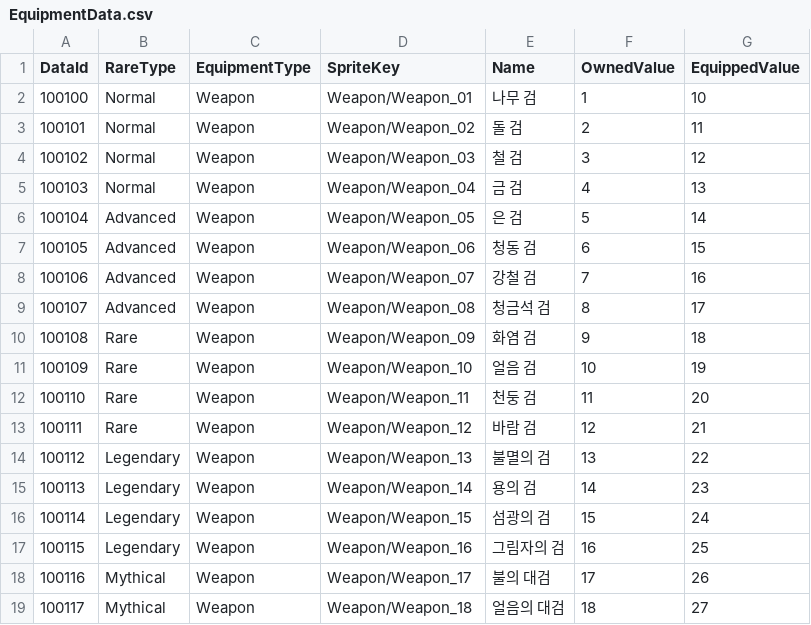
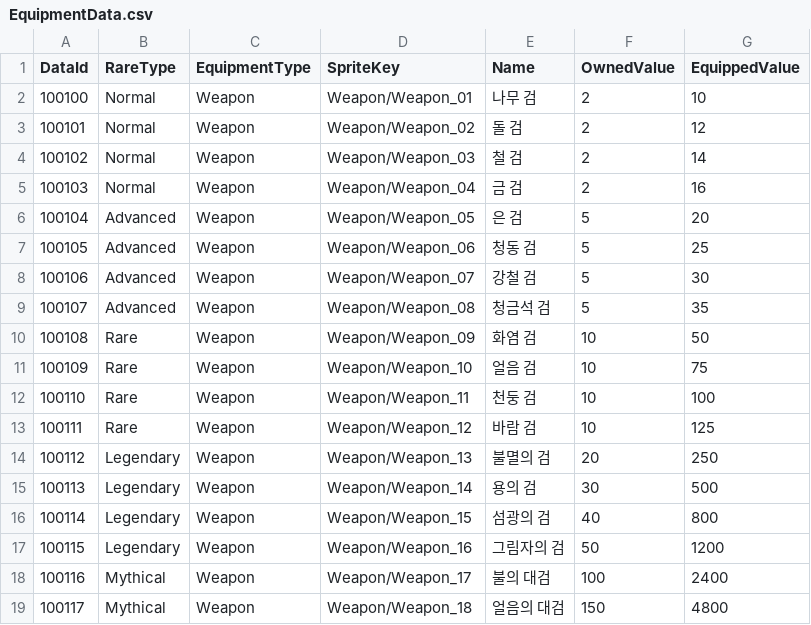
Before and after one commit to K-beomju/P1_Project, a CSV file: P1/Assets/Resources/Data/ExcelData/EquipmentData.csv, drawn as a sheet; only a part is shown; the diff covers the shown part only.

```diff
--- a/P1/Assets/Resources/Data/ExcelData/EquipmentData.csv
+++ b/P1/Assets/Resources/Data/ExcelData/EquipmentData.csv
@@ -1,19 +1,19 @@
 DataId,RareType,EquipmentType,SpriteKey,Name,OwnedValue,EquippedValue
-100100,Normal,Weapon,Weapon/Weapon_01,나무 검,1,10
-100101,Normal,Weapon,Weapon/Weapon_02,돌 검,2,11
-100102,Normal,Weapon,Weapon/Weapon_03,철 검,3,12
-100103,Normal,Weapon,Weapon/Weapon_04,금 검,4,13
-100104,Advanced,Weapon,Weapon/Weapon_05,은 검,5,14
-100105,Advanced,Weapon,Weapon/Weapon_06,청동 검,6,15
-100106,Advanced,Weapon,Weapon/Weapon_07,강철 검,7,16
-100107,Advanced,Weapon,Weapon/Weapon_08,청금석 검,8,17
-100108,Rare,Weapon,Weapon/Weapon_09,화염 검,9,18
-100109,Rare,Weapon,Weapon/Weapon_10,얼음 검,10,19
-100110,Rare,Weapon,Weapon/Weapon_11,천둥 검,11,20
-100111,Rare,Weapon,Weapon/Weapon_12,바람 검,12,21
-100112,Legendary,Weapon,Weapon/Weapon_13,불멸의 검,13,22
-100113,Legendary,Weapon,Weapon/Weapon_14,용의 검,14,23
-100114,Legendary,Weapon,Weapon/Weapon_15,섬광의 검,15,24
-100115,Legendary,Weapon,Weapon/Weapon_16,그림자의 검,16,25
-100116,Mythical,Weapon,Weapon/Weapon_17,불의 대검,17,26
-100117,Mythical,Weapon,Weapon/Weapon_18,얼음의 대검,18,27
+100100,Normal,Weapon,Weapon/Weapon_01,나무 검,2,10
+100101,Normal,Weapon,Weapon/Weapon_02,돌 검,2,12
+100102,Normal,Weapon,Weapon/Weapon_03,철 검,2,14
+100103,Normal,Weapon,Weapon/Weapon_04,금 검,2,16
+100104,Advanced,Weapon,Weapon/Weapon_05,은 검,5,20
+100105,Advanced,Weapon,Weapon/Weapon_06,청동 검,5,25
+100106,Advanced,Weapon,Weapon/Weapon_07,강철 검,5,30
+100107,Advanced,Weapon,Weapon/Weapon_08,청금석 검,5,35
+100108,Rare,Weapon,Weapon/Weapon_09,화염 검,10,50
+100109,Rare,Weapon,Weapon/Weapon_10,얼음 검,10,75
+100110,Rare,Weapon,Weapon/Weapon_11,천둥 검,10,100
+100111,Rare,Weapon,Weapon/Weapon_12,바람 검,10,125
+100112,Legendary,Weapon,Weapon/Weapon_13,불멸의 검,20,250
+100113,Legendary,Weapon,Weapon/Weapon_14,용의 검,30,500
+100114,Legendary,Weapon,Weapon/Weapon_15,섬광의 검,40,800
+100115,Legendary,Weapon,Weapon/Weapon_16,그림자의 검,50,1200
+100116,Mythical,Weapon,Weapon/Weapon_17,불의 대검,100,2400
+100117,Mythical,Weapon,Weapon/Weapon_18,얼음의 대검,150,4800
```
Also changed, not shown: 101 edited cells elsewhere in this file, 9 other files.
